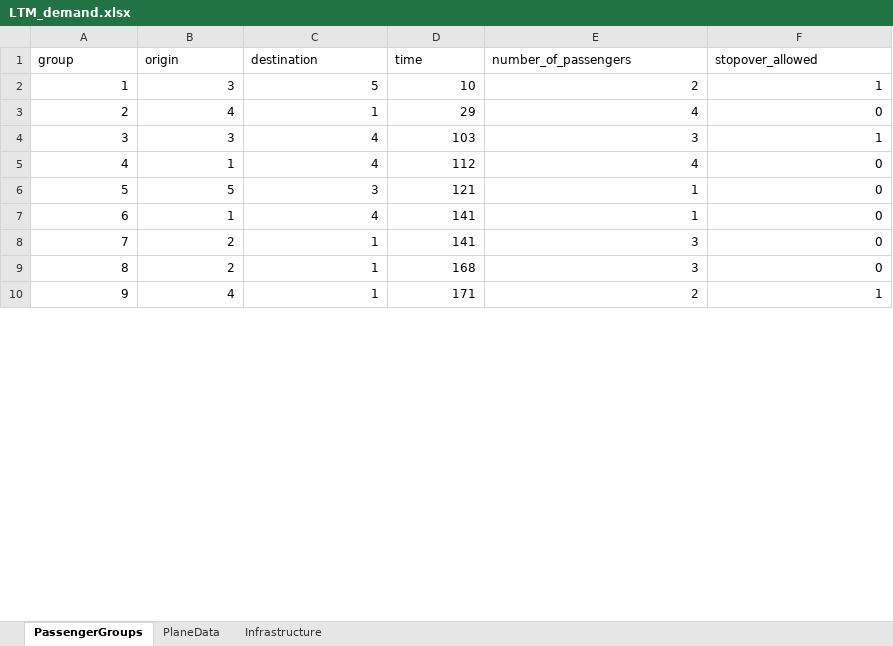
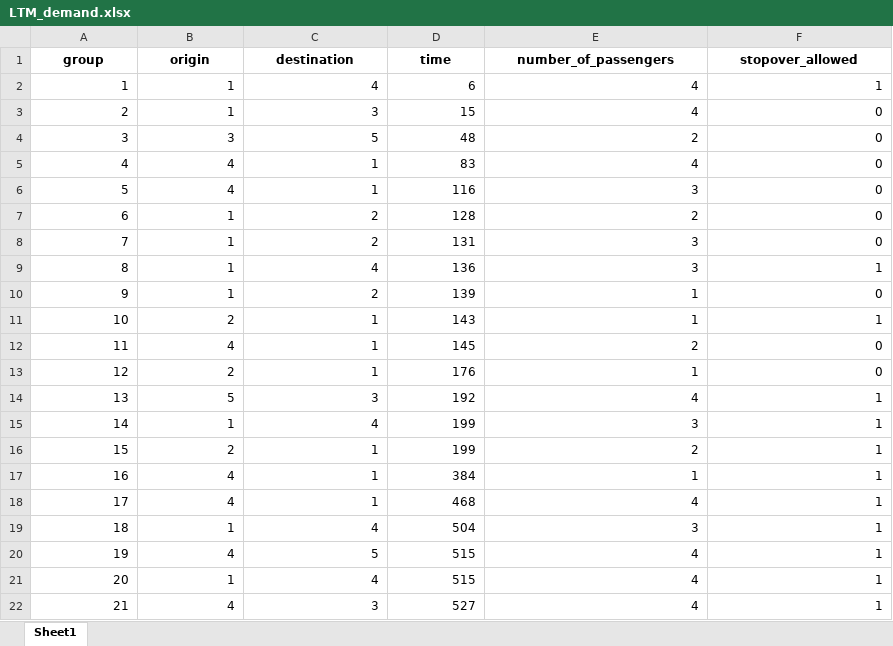
Before and after one commit to JonasHansenDTU/Master-Thesis-eVTOL, an Excel workbook: inputData/LTM_demand.xlsx, sheet Sheet1, drawn as a sheet; only a part is shown; values as stored, in another font and other column widths than the file's, no borders; removed rows and columns are numbered as before the commit, all else as after; the diff covers the shown part only; the diff names each change by its address in the sheet, - before the commit and + after, or states it on an @@ line.

```diff
--- a/inputData/LTM_demand.xlsx (sheet Sheet1)
+++ b/inputData/LTM_demand.xlsx (sheet Sheet1)
-sheet tab: PassengerGroups
+sheet tab: Sheet1
-sheet tab: PlaneData
-sheet tab: Infrastructure
@@ A1:F1 bold: off → on, alignment: left → center @@
+row 2: 1 | 1 | 4 | 6 | 4 | 1
+row 3: 2 | 1 | 3 | 15 | 4 | 0
@@ column A (group) renumbered between rows 4 and 29 @@
-D4 (time): 10
+D4 (time): 48
-F4 (stopover_allowed): 1
+F4 (stopover_allowed): 0
-D5 (time): 29
+D5 (time): 83
-row 4: 3 | 3 | 4 | 103 | 3 | 1
+row 6: 5 | 4 | 1 | 116 | 3 | 0
-C7 (destination): 4
+C7 (destination): 2
-D7 (time): 112
+D7 (time): 128
-E7 (number_of_passengers): 4
+E7 (number_of_passengers): 2
-row 6: 5 | 5 | 3 | 121 | 1 | 0
+row 8: 7 | 1 | 2 | 131 | 3 | 0
+row 9: 8 | 1 | 4 | 136 | 3 | 1
-C10 (destination): 4
+C10 (destination): 2
-D10 (time): 141
+D10 (time): 139
-D11 (time): 141
+D11 (time): 143
-E11 (number_of_passengers): 3
+E11 (number_of_passengers): 1
-F11 (stopover_allowed): 0
+F11 (stopover_allowed): 1
+row 12: 11 | 4 | 1 | 145 | 2 | 0
-D13 (time): 168
+D13 (time): 176
-E13 (number_of_passengers): 3
+E13 (number_of_passengers): 1
+row 14: 13 | 5 | 3 | 192 | 4 | 1
+row 15: 14 | 1 | 4 | 199 | 3 | 1
+row 16: 15 | 2 | 1 | 199 | 2 | 1
-D17 (time): 171
+D17 (time): 384
-E17 (number_of_passengers): 2
+E17 (number_of_passengers): 1
+row 18: 17 | 4 | 1 | 468 | 4 | 1
+row 19: 18 | 1 | 4 | 504 | 3 | 1
+row 20: 19 | 4 | 5 | 515 | 4 | 1
+row 21: 20 | 1 | 4 | 515 | 4 | 1
+row 22: 21 | 4 | 3 | 527 | 4 | 1
```
Also changed, not shown: 7 added rows, 1 removed row and 5 edited cells elsewhere in this sheet, inputData/LTM_demand5min.xlsx, 7 other files.
